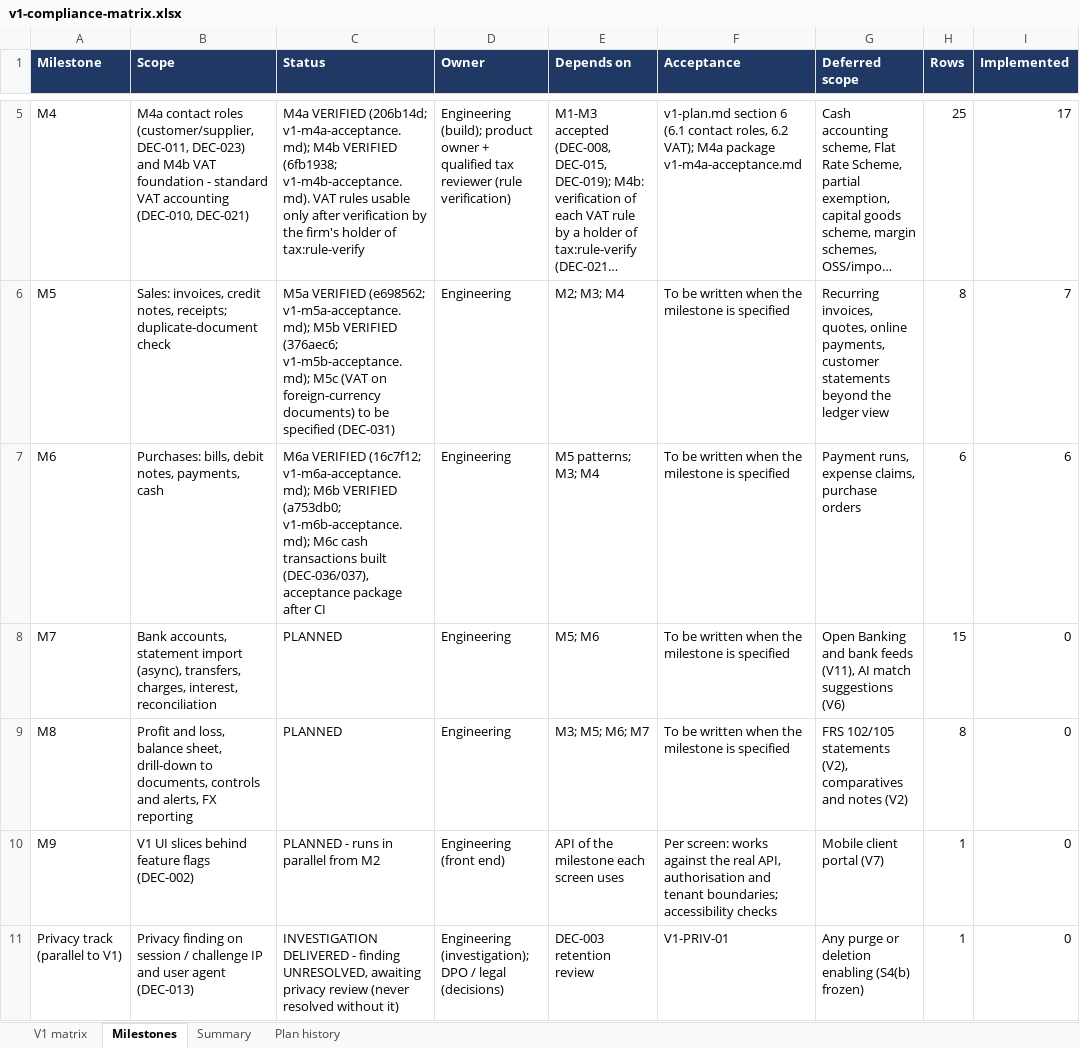
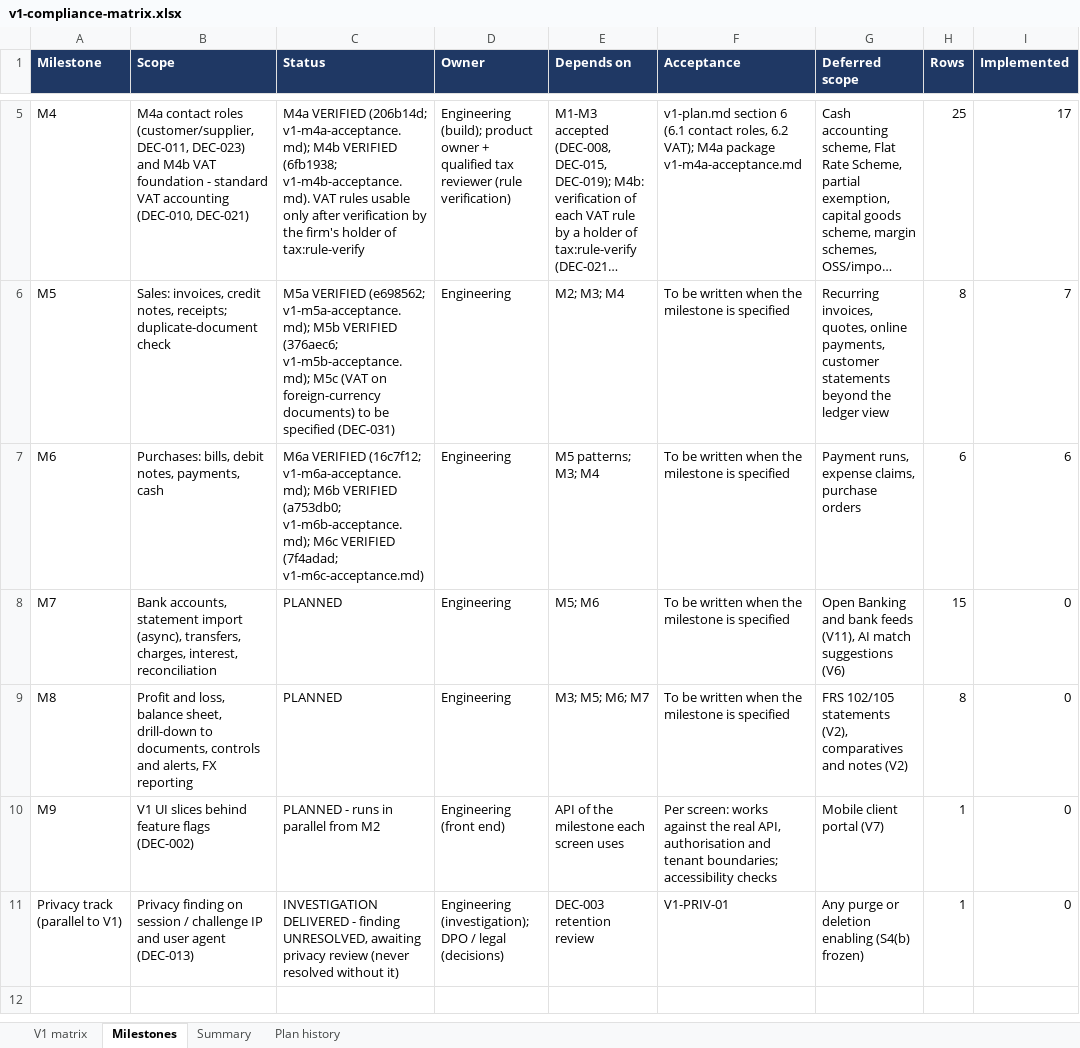
Before and after one commit to mianshoaiblhr/UK-Accounting-Platform, an Excel workbook: docs/architecture/v1-compliance-matrix.xlsx, sheet Milestones, drawn as a sheet; only a part is shown, gaps mark what is left out; long unchanged cells end in …; values as stored, in another font and other column widths than the file's, no borders; the diff names each change by its address in the sheet, - before the commit and + after, or states it on an @@ line.

```diff
--- a/docs/architecture/v1-compliance-matrix.xlsx (sheet Milestones)
+++ b/docs/architecture/v1-compliance-matrix.xlsx (sheet Milestones)
-C7 (Status): …v1-m6b-acceptance.md); M6c cash transactions built (DEC-036/037), acceptance package after CI
+C7 (Status): …v1-m6b-acceptance.md); M6c VERIFIED (7f4adad; v1-m6c-acceptance.md)
```
Also changed, not shown: sheet Summary, 3 other files.
